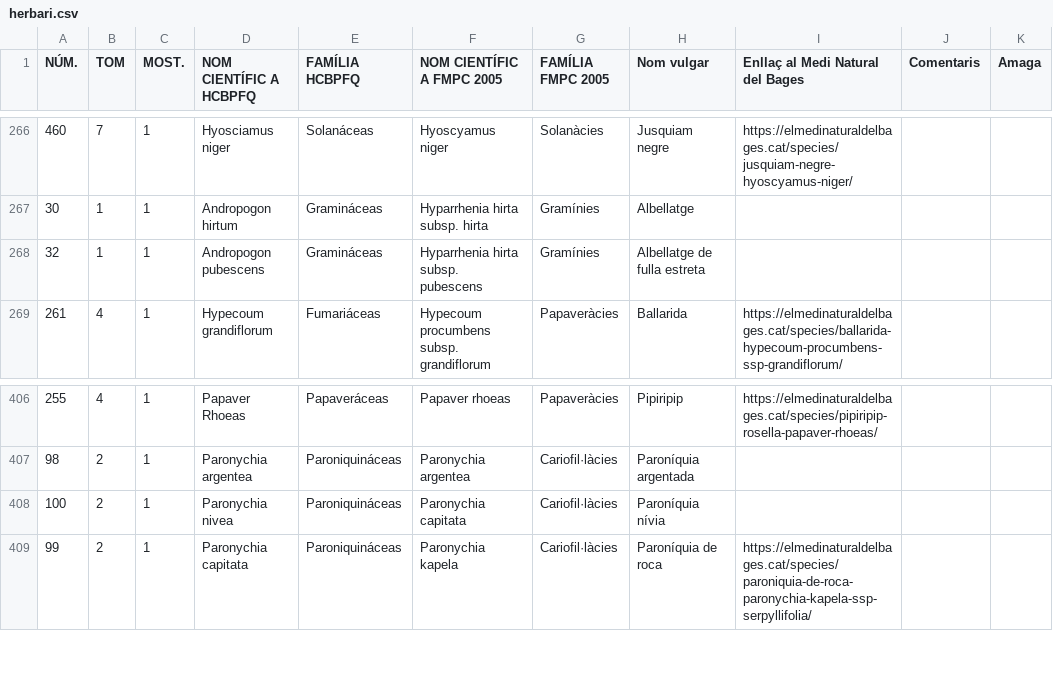
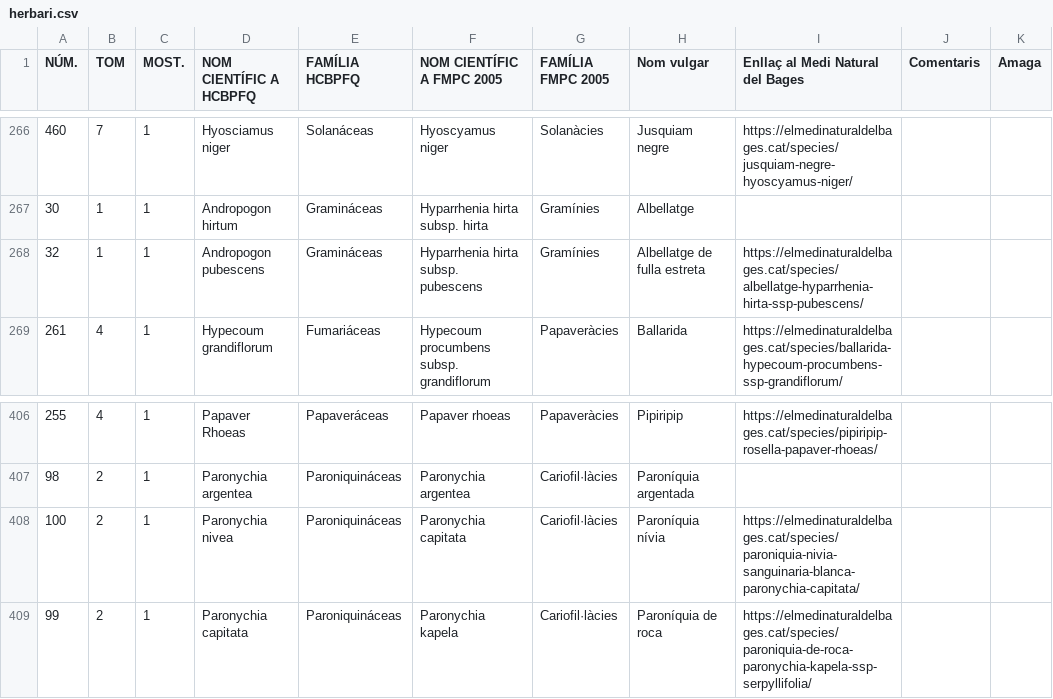
Before and after one commit to estevebadia/herbari, a CSV file: public/herbari.csv, drawn as a sheet; only a part is shown, gaps mark what is left out.

Commit message:
Add files via upload

```diff
--- a/public/herbari.csv
+++ b/public/herbari.csv
@@ -267,3 +267,3 @@ NÚM.,TOM,MOST.,NOM CIENTÍFIC A HCBPFQ,FAMÍLIA HCBPFQ,NOM CIENTÍFIC A FMPC 20
 30,1,1,Andropogon hirtum,Gramináceas,Hyparrhenia hirta subsp. hirta,Gramínies,Albellatge,,,
-32,1,1,Andropogon pubescens,Gramináceas,Hyparrhenia hirta subsp. pubescens,Gramínies,Albellatge de fulla estreta,,,
+32,1,1,Andropogon pubescens,Gramináceas,Hyparrhenia hirta subsp. pubescens,Gramínies,Albellatge de fulla estreta,https://elmedinaturaldelbages.cat/species/albellatge-hyparrhenia-hirta-ssp-pubescens/,,
 261,4,1,Hypecoum grandiflorum,Fumariáceas,Hypecoum procumbens subsp. grandiflorum,Papaveràcies,Ballarida,https://elmedinaturaldelbages.cat/species/ballarida-hypecoum-procumbens-ssp-grandiflorum/,,
@@ -407,3 +407,3 @@ NÚM.,TOM,MOST.,NOM CIENTÍFIC A HCBPFQ,FAMÍLIA HCBPFQ,NOM CIENTÍFIC A FMPC 20
 98,2,1,Paronychia argentea,Paroniquináceas,Paronychia argentea,Cariofil·làcies,Paroníquia argentada,,,
-100,2,1,Paronychia nivea,Paroniquináceas,Paronychia capitata,Cariofil·làcies,Paroníquia nívia,,,
+100,2,1,Paronychia nivea,Paroniquináceas,Paronychia capitata,Cariofil·làcies,Paroníquia nívia,https://elmedinaturaldelbages.cat/species/paroniquia-nivia-sanguinaria-blanca-paronychia-capitata/,,
 99,2,1,Paronychia capitata,Paroniquináceas,Paronychia kapela ,Cariofil·làcies,Paroníquia de roca,https://elmedinaturaldelbages.cat/species/paroniquia-de-roca-paronychia-kapela-ssp-serpyllifolia/,,
```
